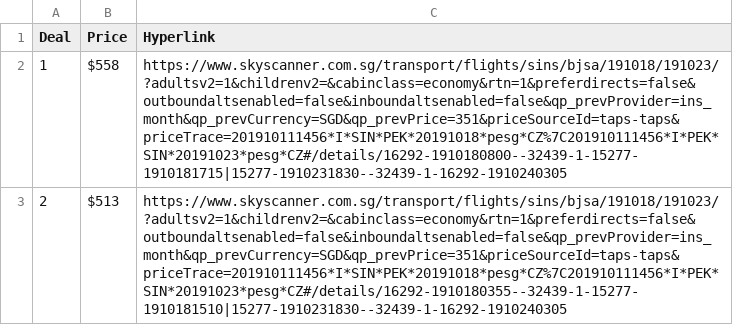
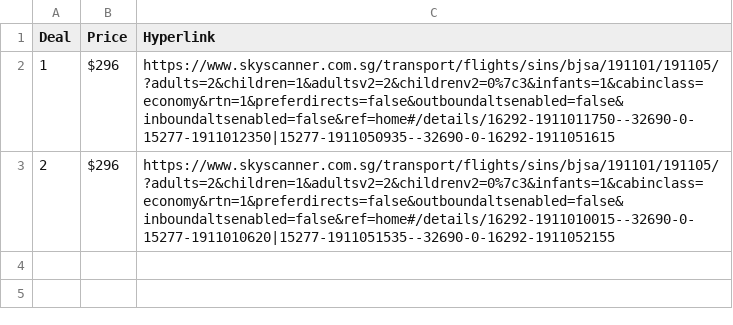
Before and after one commit to gabyngsp/IPA-CA1-FlightsAssistant, a CSV file: Skyscanner_main.csv, drawn as a sheet.

Commit message:
Expedia get price for multi trip

```diff
--- a/Skyscanner_main.csv
+++ b/Skyscanner_main.csv
@@ -1,3 +1,3 @@
 Deal,Price,Hyperlink
-1,$558,https://www.skyscanner.com.sg/transport/flights/sins/bjsa/191018/191023/?adultsv2=1&childrenv2=&cabinclass=economy&rtn=1&preferdirects=false&outboundaltsenabled=false&inboundaltsenabled=false&qp_prevProvider=ins_month&qp_prevCurrency=SGD&qp_prevPrice=351&priceSourceId=taps-taps&priceTrace=201910111456*I*SIN*PEK*20191018*pesg*CZ%7C201910111456*I*PEK*SIN*20191023*pesg*CZ#/details/16292-1910180800--32439-1-15277-1910181715|15277-1910231830--32439-1-16292-1910240305
-2,$513,https://www.skyscanner.com.sg/transport/flights/sins/bjsa/191018/191023/?adultsv2=1&childrenv2=&cabinclass=economy&rtn=1&preferdirects=false&outboundaltsenabled=false&inboundaltsenabled=false&qp_prevProvider=ins_month&qp_prevCurrency=SGD&qp_prevPrice=351&priceSourceId=taps-taps&priceTrace=201910111456*I*SIN*PEK*20191018*pesg*CZ%7C201910111456*I*PEK*SIN*20191023*pesg*CZ#/details/16292-1910180355--32439-1-15277-1910181510|15277-1910231830--32439-1-16292-1910240305
+1,$296,https://www.skyscanner.com.sg/transport/flights/sins/bjsa/191101/191105/?adults=2&children=1&adultsv2=2&childrenv2=0%7c3&infants=1&cabinclass=economy&rtn=1&preferdirects=false&outboundaltsenabled=false&inboundaltsenabled=false&ref=home#/details/16292-1911011750--32690-0-15277-1911012350|15277-1911050935--32690-0-16292-1911051615
+2,$296,https://www.skyscanner.com.sg/transport/flights/sins/bjsa/191101/191105/?adults=2&children=1&adultsv2=2&childrenv2=0%7c3&infants=1&cabinclass=economy&rtn=1&preferdirects=false&outboundaltsenabled=false&inboundaltsenabled=false&ref=home#/details/16292-1911010015--32690-0-15277-1911010620|15277-1911051535--32690-0-16292-1911052155
```
Also changed, not shown: Skyscanner_details.csv, 5 other files.
